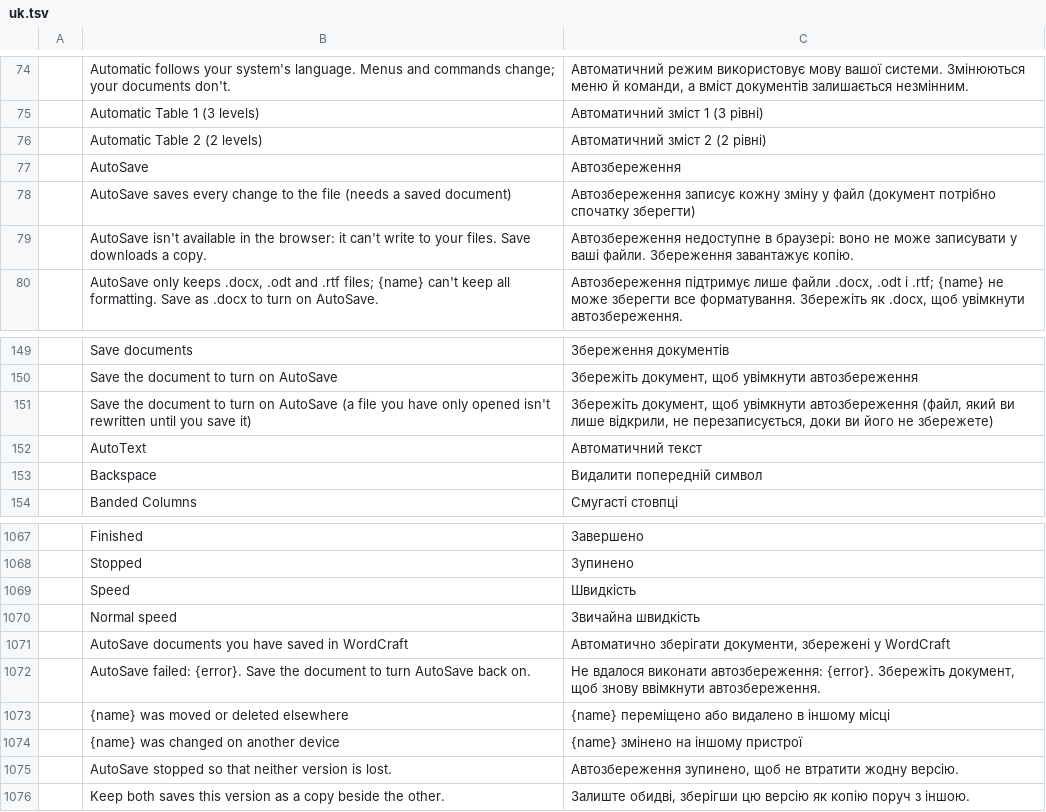
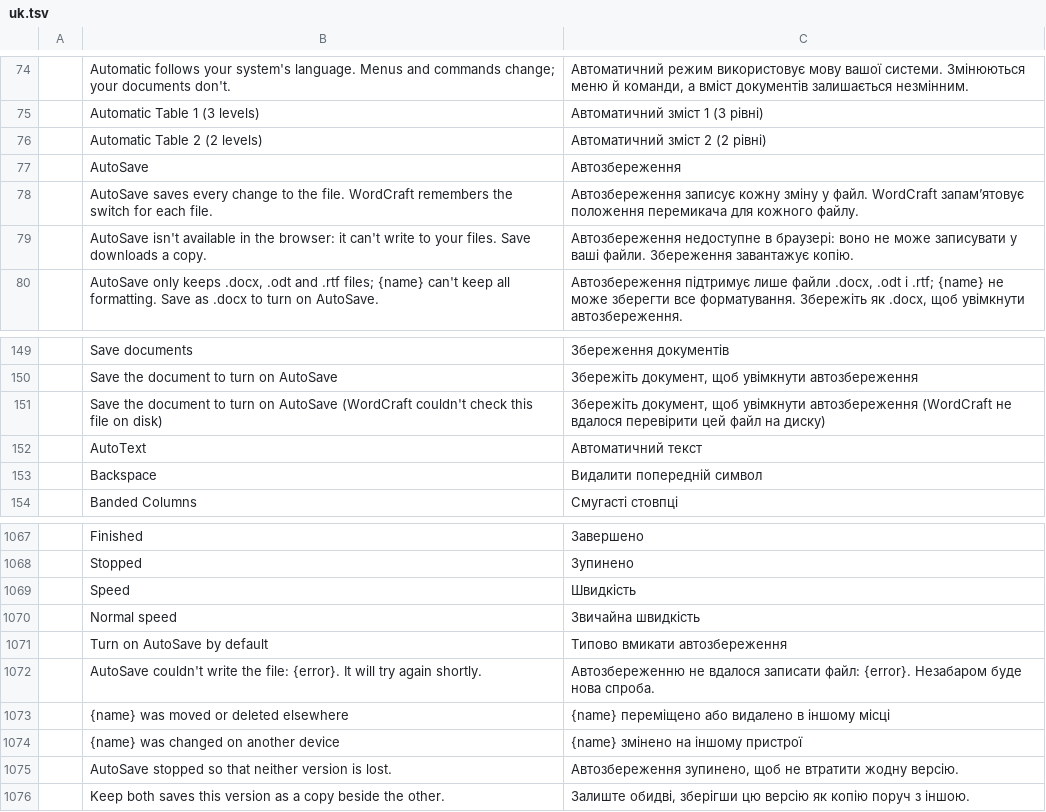
Before and after one commit to simscorpbs/wordcraft, a TSV file: crates/ui-egui/src/i18n/uk.tsv, drawn as a sheet; only a part is shown, gaps mark what is left out; removed rows and columns are numbered as before the commit, all else as after; the diff names each change by its address in the sheet, - before the commit and + after, or states it on an @@ line.

```diff
--- a/crates/ui-egui/src/i18n/uk.tsv
+++ b/crates/ui-egui/src/i18n/uk.tsv
-row 78:  | AutoSave saves every change to the file (needs a saved document) | Автозбереження записує кожну зміну у файл (документ потрібно спочатку зберегти)
+row 78:  | AutoSave saves every change to the file. WordCraft remembers the switch for each file. | Автозбереження записує кожну зміну у файл. WordCraft запам’ятовує положення перемикача для кожного файлу.
-row 151:  | Save the document to turn on AutoSave (a file you have only opened isn't rewritten until you save it) | Збережіть документ, щоб увімкнути автозбереження (файл, який ви лише відкрили, не перезаписується, доки ви його не збережете)
+row 151:  | Save the document to turn on AutoSave (WordCraft couldn't check this file on disk) | Збережіть документ, щоб увімкнути автозбереження (WordCraft не вдалося перевірити цей файл на диску)
-row 1071:  | AutoSave documents you have saved in WordCraft | Автоматично зберігати документи, збережені у WordCraft
-row 1072:  | AutoSave failed: {error}. Save the document to turn AutoSave back on. | Не вдалося виконати автозбереження: {error}. Збережіть документ, щоб знову ввімкнути автозбереження.
+row 1071:  | Turn on AutoSave by default | Типово вмикати автозбереження
+row 1072:  | AutoSave couldn't write the file: {error}. It will try again shortly. | Автозбереженню не вдалося записати файл: {error}. Незабаром буде нова спроба.
```
Also changed, not shown: crates/ui-egui/src/i18n/bg.tsv, crates/ui-egui/src/i18n/fr.tsv, 33 other files.
